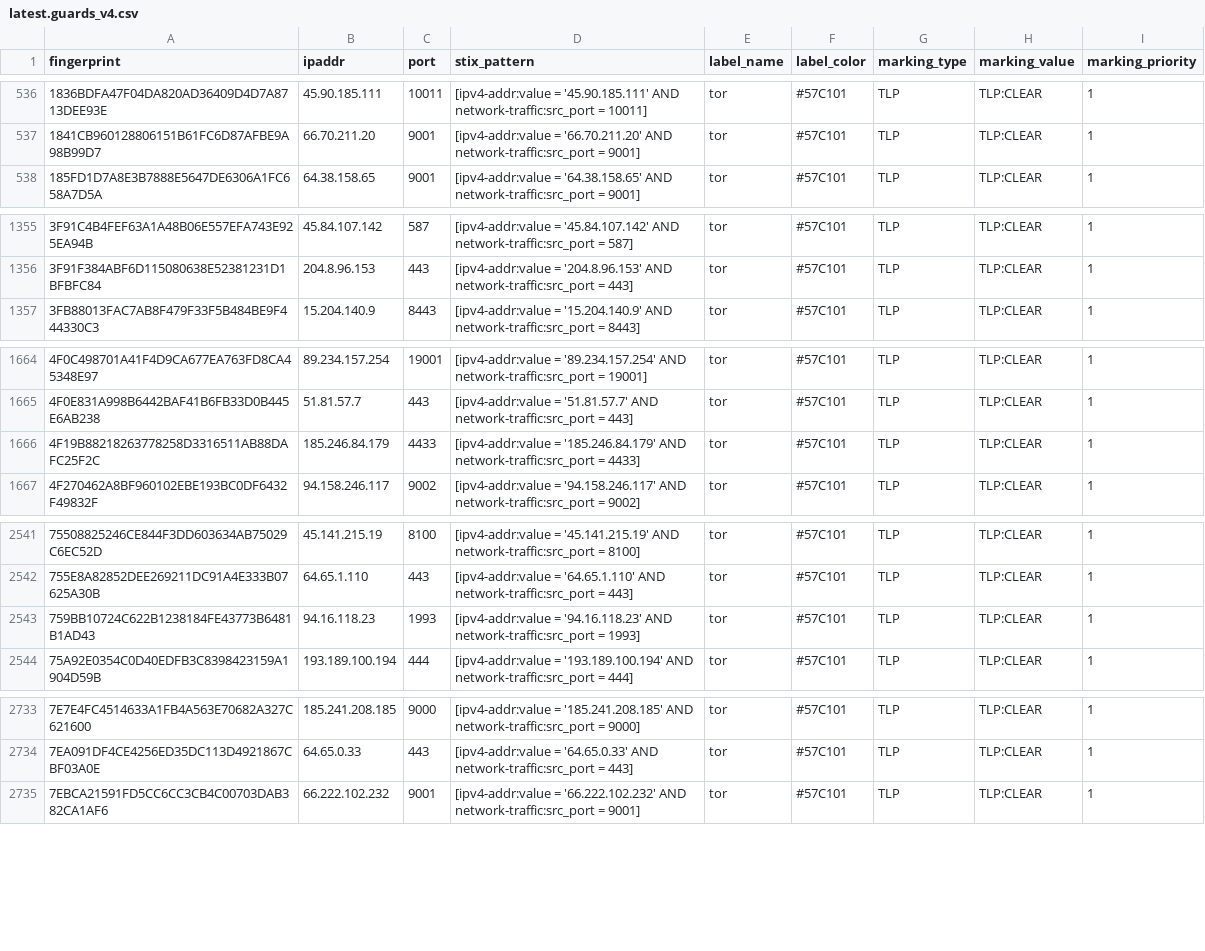
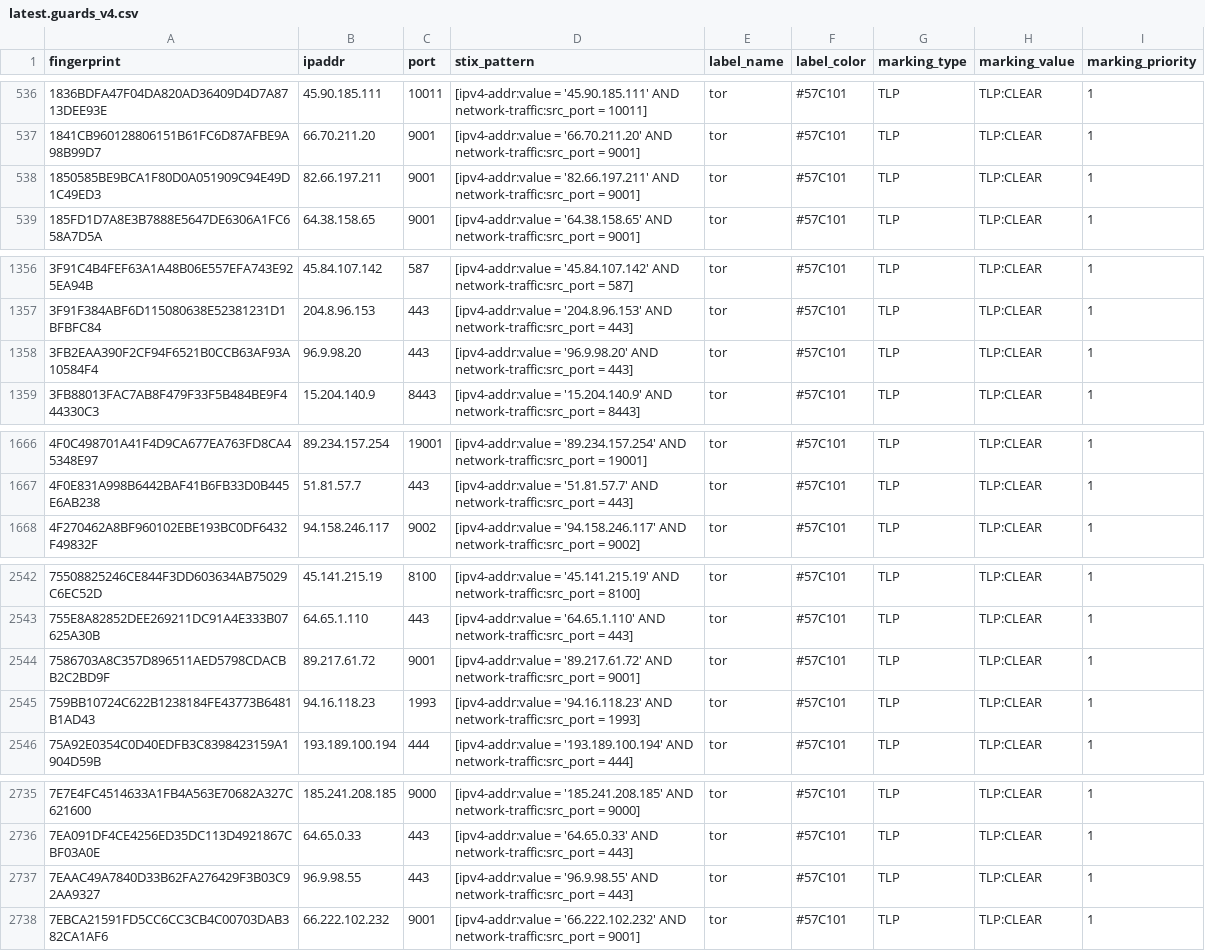
Before and after one commit to DreadFog/tor_csv_feed_opencti, a CSV file: latest.guards_v4.csv, drawn as a sheet; only a part is shown, gaps mark what is left out; removed rows and columns are numbered as before the commit, all else as after; the diff covers the shown part only; the diff names each change by its address in the sheet, - before the commit and + after, or states it on an @@ line.

```diff
--- a/latest.guards_v4.csv
+++ b/latest.guards_v4.csv
+row 538: 1850585BE9BCA1F80D0A051909C94E49D1C49ED3 | 82.66.197.211 | 9001 | [ipv4-addr:value = '82.66.197.211' AND network-traffic:src_port = 9001] | tor | #57C101 | TLP | TLP:CLEAR | 1
+row 1358: 3FB2EAA390F2CF94F6521B0CCB63AF93A10584F4 | 96.9.98.20 | 443 | [ipv4-addr:value = '96.9.98.20' AND network-traffic:src_port = 443] | tor | #57C101 | TLP | TLP:CLEAR | 1
-row 1666: 4F19B88218263778258D3316511AB88DAFC25F2C | 185.246.84.179 | 4433 | [ipv4-addr:value = '185.246.84.179' AND network-traffic:src_port = 4433] | tor | #57C101 | TLP | TLP:CLEAR | 1
+row 2544: 7586703A8C357D896511AED5798CDACBB2C2BD9F | 89.217.61.72 | 9001 | [ipv4-addr:value = '89.217.61.72' AND network-traffic:src_port = 9001] | tor | #57C101 | TLP | TLP:CLEAR | 1
+row 2737: 7EAAC49A7840D33B62FA276429F3B03C92AA9327 | 96.9.98.55 | 443 | [ipv4-addr:value = '96.9.98.55' AND network-traffic:src_port = 443] | tor | #57C101 | TLP | TLP:CLEAR | 1
```
Also changed, not shown: 8 added rows and 3 removed rows elsewhere in this file, latest.all_v6.csv, latest.exits_v4.csv, 3 other files.
